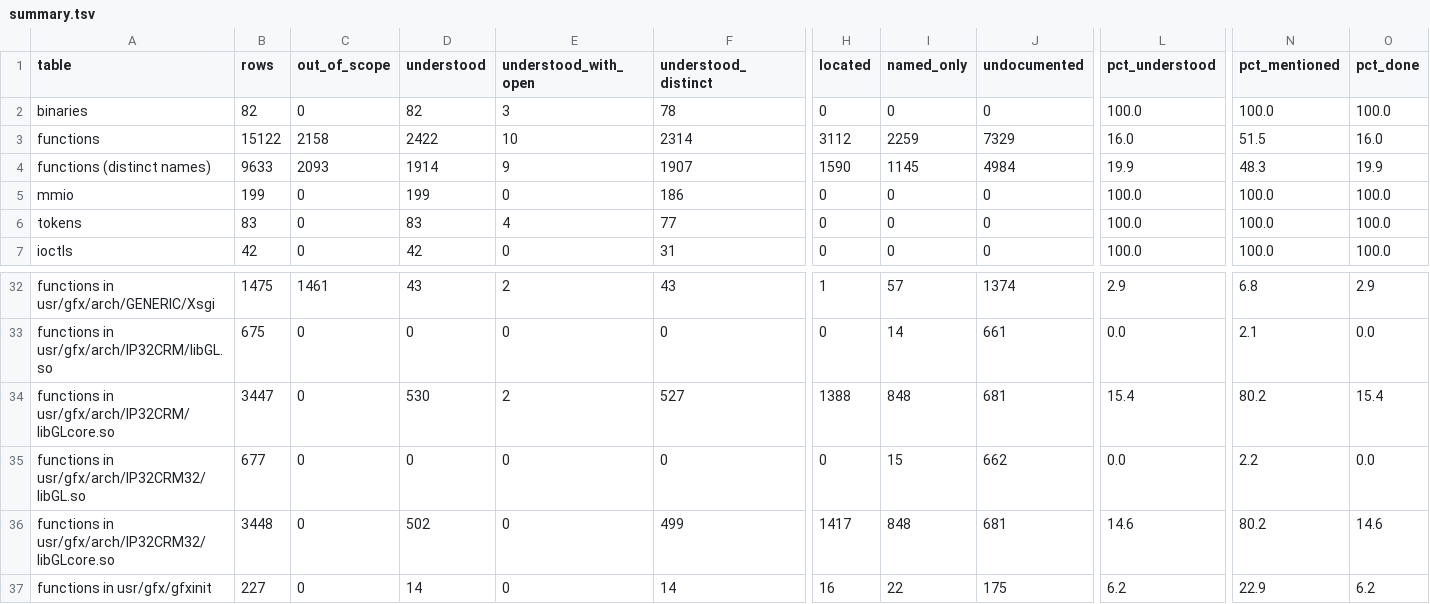
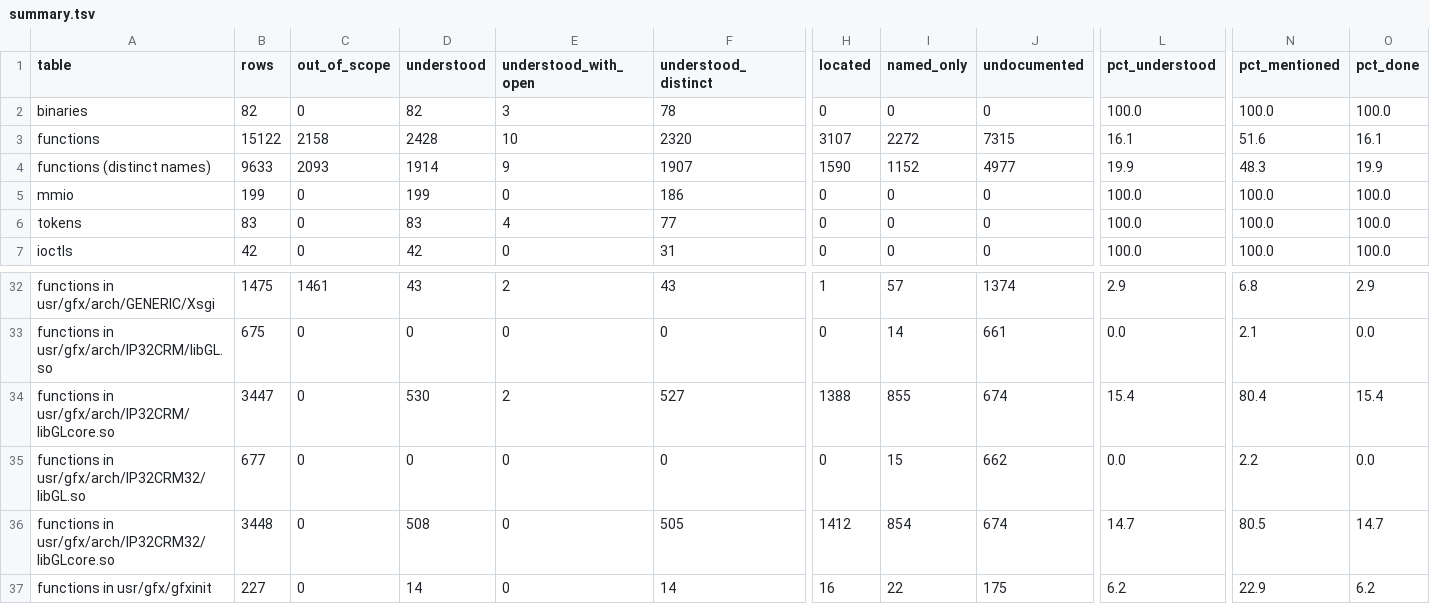
Before and after one commit to jamesbraid/crime, a TSV file: docs/inventory/summary.tsv, drawn as a sheet; only a part is shown, gaps mark what is left out; the diff names each change by its address in the sheet, - before the commit and + after, or states it on an @@ line.

Commit message:
docs: describe six N32 libGLcore triangle, pixel-transfer and pick routines
Give the antialiased sub-triangle walker, the antialiased triangle
set-up, the draw-pixels and read-pixels transfer routines, the general
triangle set-up and the state re-validation routine entries of their
own in the N32 build. They were read through a decompilation checked
against the fact sheets' call, store and exit lists, so each is marked
inferred rather than established.

```diff
--- a/docs/inventory/summary.tsv
+++ b/docs/inventory/summary.tsv
-D3 (understood): 2422
+D3 (understood): 2428
-F3 (understood_distinct): 2314
+F3 (understood_distinct): 2320
-H3 (located): 3112
+H3 (located): 3107
-I3 (named_only): 2259
+I3 (named_only): 2272
-J3 (undocumented): 7329
+J3 (undocumented): 7315
-L3 (pct_understood): 16.0
+L3 (pct_understood): 16.1
-N3 (pct_mentioned): 51.5
+N3 (pct_mentioned): 51.6
-O3 (pct_done): 16.0
+O3 (pct_done): 16.1
-I4 (named_only): 1145
+I4 (named_only): 1152
-J4 (undocumented): 4984
+J4 (undocumented): 4977
-I34 (named_only): 848
+I34 (named_only): 855
-J34 (undocumented): 681
+J34 (undocumented): 674
-N34 (pct_mentioned): 80.2
+N34 (pct_mentioned): 80.4
-D36 (understood): 502
+D36 (understood): 508
-F36 (understood_distinct): 499
+F36 (understood_distinct): 505
-H36 (located): 1417
+H36 (located): 1412
-I36 (named_only): 848
+I36 (named_only): 854
-J36 (undocumented): 681
+J36 (undocumented): 674
-L36 (pct_understood): 14.6
+L36 (pct_understood): 14.7
-N36 (pct_mentioned): 80.2
+N36 (pct_mentioned): 80.5
-O36 (pct_done): 14.6
+O36 (pct_done): 14.7
```
Also changed, not shown: 3 other files.
